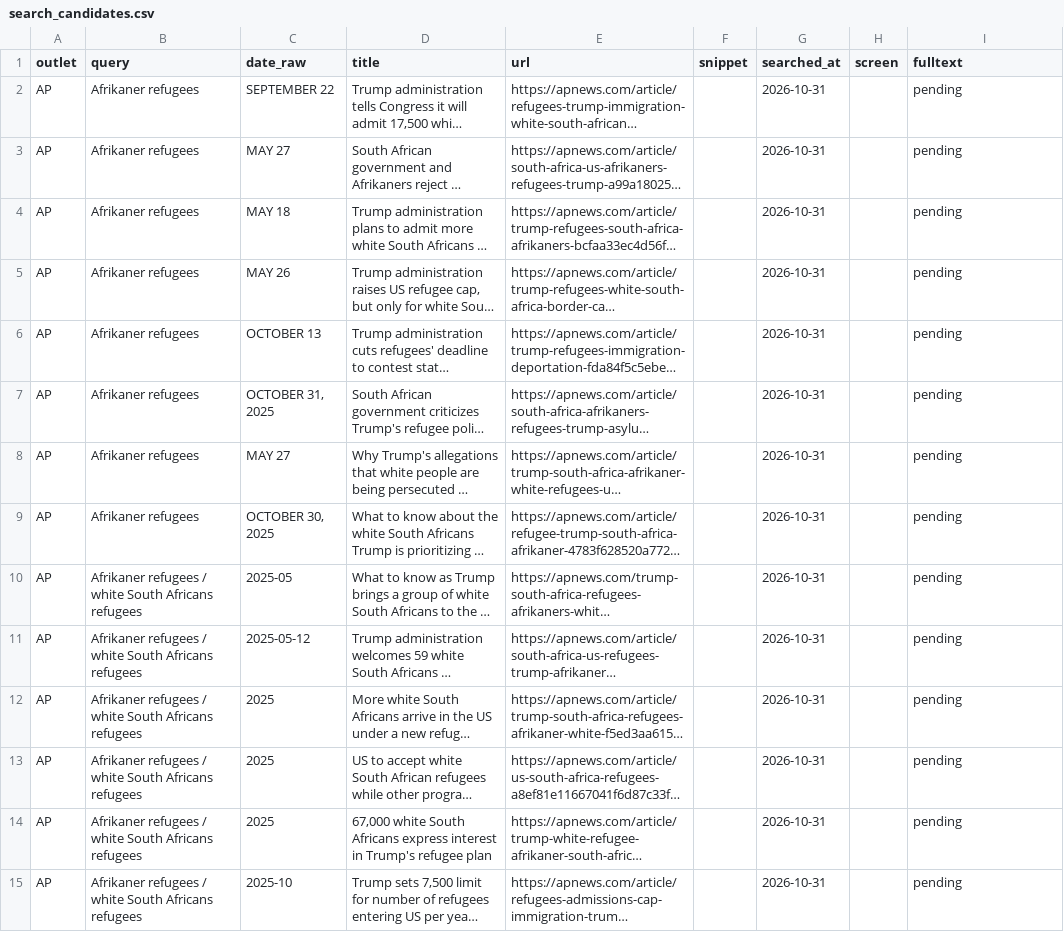
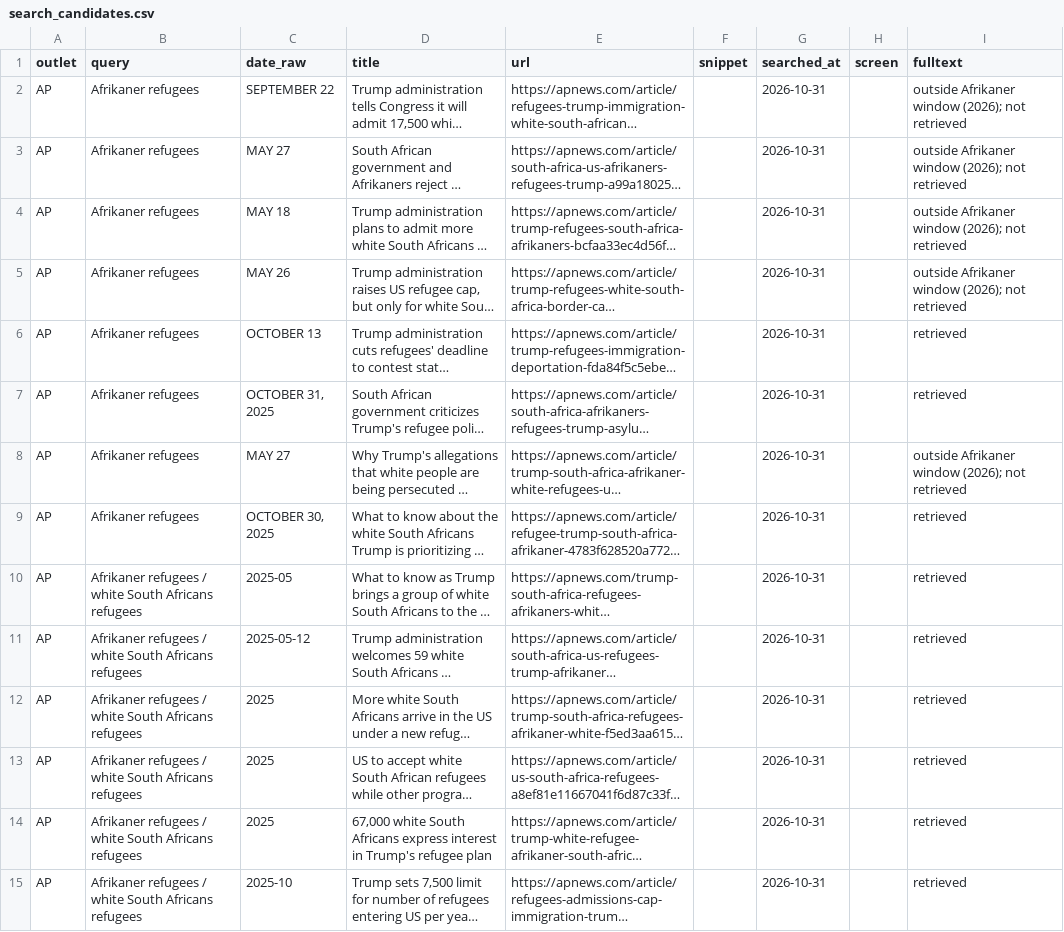
Before and after one commit to Endalk-Chala/refugee-coverage-content-analysis, a CSV file: data/output/search_candidates.csv, drawn as a sheet; only a part is shown; long unchanged cells end in …; the diff covers the shown part only; the diff names each change by its address in the sheet, - before the commit and + after, or states it on an @@ line.

```diff
--- a/data/output/search_candidates.csv
+++ b/data/output/search_candidates.csv
-I2:I5 (fulltext): pending
+I2:I5 (fulltext): outside Afrikaner window (2026); not retrieved
-I6:I7 (fulltext): pending
+I6:I7 (fulltext): retrieved
-I8 (fulltext): pending
+I8 (fulltext): outside Afrikaner window (2026); not retrieved
-I9:I15 (fulltext): pending
+I9:I15 (fulltext): retrieved
```
Also changed, not shown: 44 edited cells elsewhere in this file, 3 other files.
